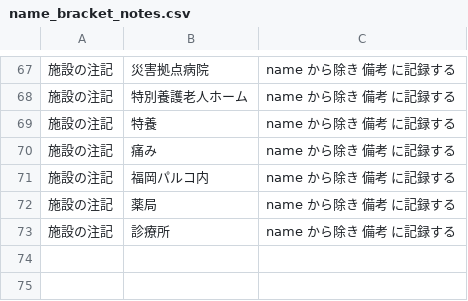
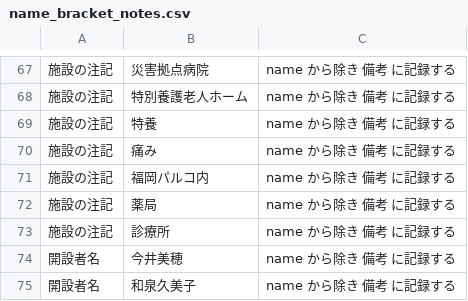
Before and after one commit to nyampire/jp-healthcare-osm, a CSV file: mapping/name_bracket_notes.csv, drawn as a sheet; only a part is shown, gaps mark what is left out.

Commit message:
開設者の氏名の括弧書きを name から除く
`助産院ぬくもり（今井美穂）` と `いずみ出張専門助産院（和泉久美子）` の括弧の中身は
開設者の氏名で、施設を指す名前ではない。mapping/name_bracket_notes.csv に
種別 開設者名 で2パターンを足し、name から除く。元の文字列は official_name に残る。

姓名がそろった個人名だけを除く。`中村（哲）産婦人科・内科` と
`江本クリニック　江本（慶子）内科` は括弧の外が姓で中が名であり、姓と一体の名称
なので残す。前者は元データのフリガナが `ナカムラ（テツ）サンフジンカ・ナイカ` で、
名が名称の読みに入っている。`助産院ぬくもり` のフリガナは `ジョサンインヌクモリ` で、
開設者名の読みを含まない。

同じ市区町村で名前が重なる行は無い。`助産院ぬくもり` は愛媛県にもう1件あるが、
こちらは座標が無く OSM 出力に含まれない。

name に括弧が残る行は56から54に減った。

```diff
--- a/mapping/name_bracket_notes.csv
+++ b/mapping/name_bracket_notes.csv
@@ -73 +73,3 @@
 施設の注記,診療所,name から除き 備考 に記録する
+開設者名,今井美穂,name から除き 備考 に記録する
+開設者名,和泉久美子,name から除き 備考 に記録する
```
